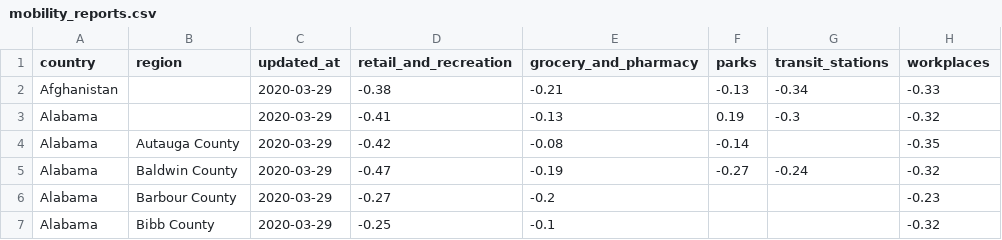
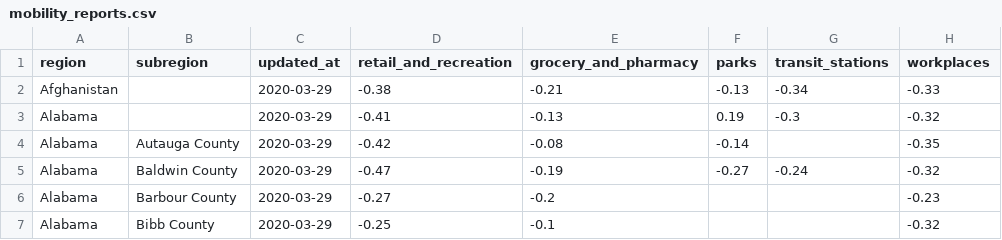
Before and after one commit to vitorbaptista/google-covid19-mobility-reports, a CSV file: data/processed/mobility_reports.csv, drawn as a sheet; only a part is shown; the diff names each change by its address in the sheet, - before the commit and + after, or states it on an @@ line.

```diff
--- a/data/processed/mobility_reports.csv
+++ b/data/processed/mobility_reports.csv
-A1: country
+A1: region
-B1: region
+B1: subregion
```
Also changed, not shown: 1 other file.
